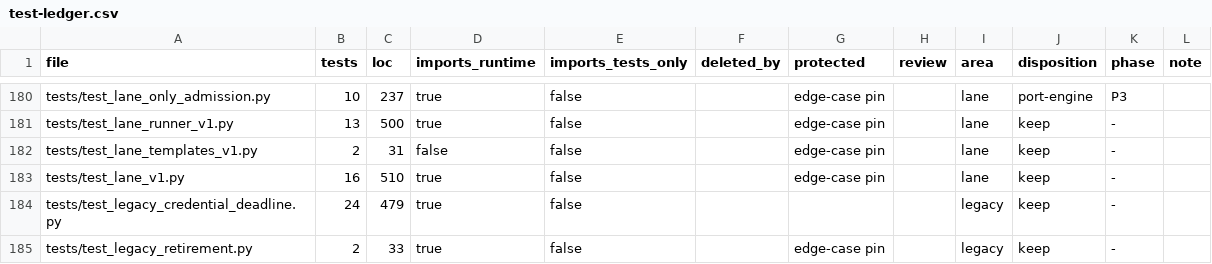
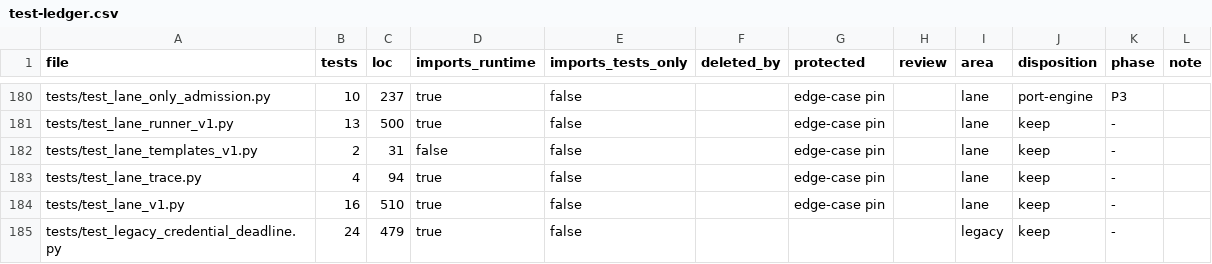
Before and after one commit to forcewake/forge, a CSV file: docs/roadmap/2026-09-29-simplification/test-ledger.csv, drawn as a sheet; only a part is shown, gaps mark what is left out; the shorter side is filled out with more unchanged rows; the diff names each change by its address in the sheet, - before the commit and + after, or states it on an @@ line.

Commit message:
feat(lane): render bounded redacted CI traces

```diff
--- a/docs/roadmap/2026-09-29-simplification/test-ledger.csv
+++ b/docs/roadmap/2026-09-29-simplification/test-ledger.csv
+row 183: tests/test_lane_trace.py | 4 | 94 | true | false |  | edge-case pin |  | lane | keep | -
```
Also changed, not shown: 11 other files.
